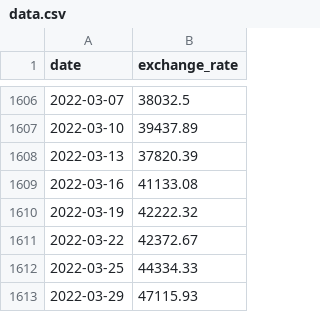
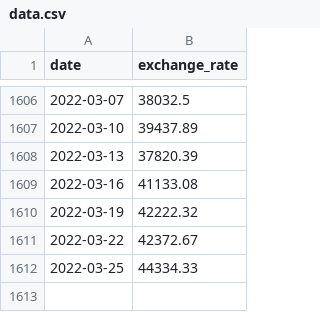
Before and after one commit to Nikola-Prljic/CPP-Piscine, a CSV file: Module 09/ex00/data.csv, drawn as a sheet; only a part is shown, gaps mark what is left out.

Commit message:
fixed bug with date and empty file. Also add input handling. Add switch statment. uwu

```diff
--- a/Module 09/ex00/data.csv
+++ b/Module 09/ex00/data.csv
@@ -1612,2 +1612 @@ date,exchange_rate
 2022-03-25,44334.33
-2022-03-29,47115.93
```
Also changed, not shown: 3 other files.
